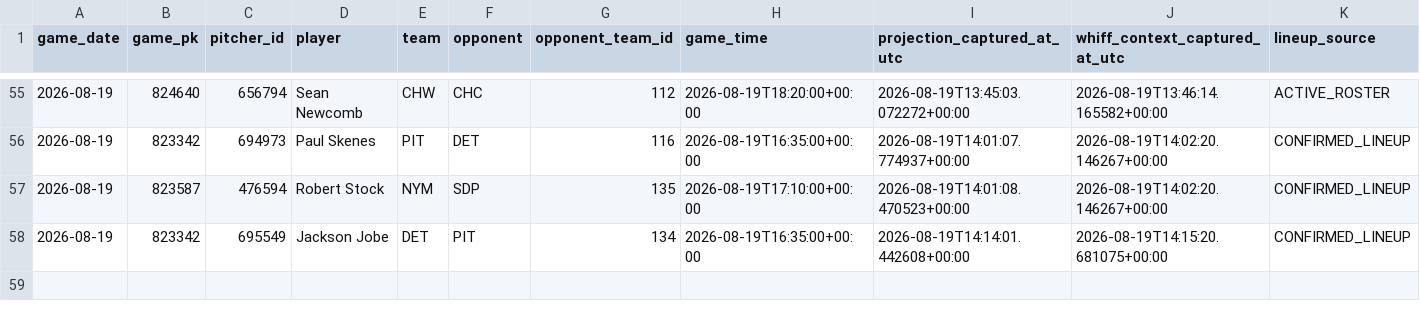
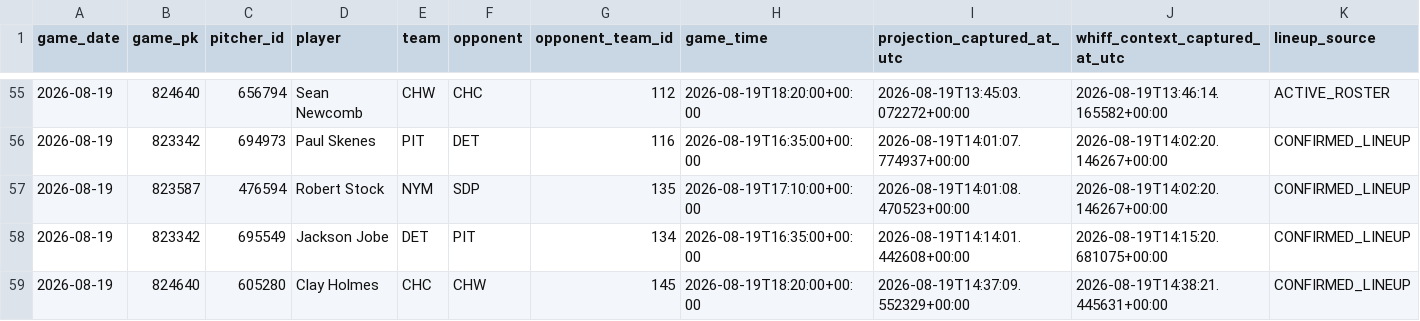
Before and after one commit to KingTud88/MLB-Prop-App, a CSV file: data/batter_pitch_whiff_context_log.csv, drawn as a sheet; only a part is shown, gaps mark what is left out; rows hold the shown columns only; the diff names each change by its address in the sheet, - before the commit and + after, or states it on an @@ line.

```diff
--- a/data/batter_pitch_whiff_context_log.csv
+++ b/data/batter_pitch_whiff_context_log.csv
+row 59: 2026-08-19 | 824640 | 605280 | Clay Holmes | CHC | CHW | 145 | 2026-08-19T18:20:00+00:00 | 2026-08-19T14:37:09.552329+00:00 | 2026-08-19T14:38:21.445631+00:00 | CONFIRMED_LINEUP
```
Also changed, not shown: data/catcher_prior_maturity.csv, data/confirmed_lineup_review_snapshot.csv, 12 other files.
